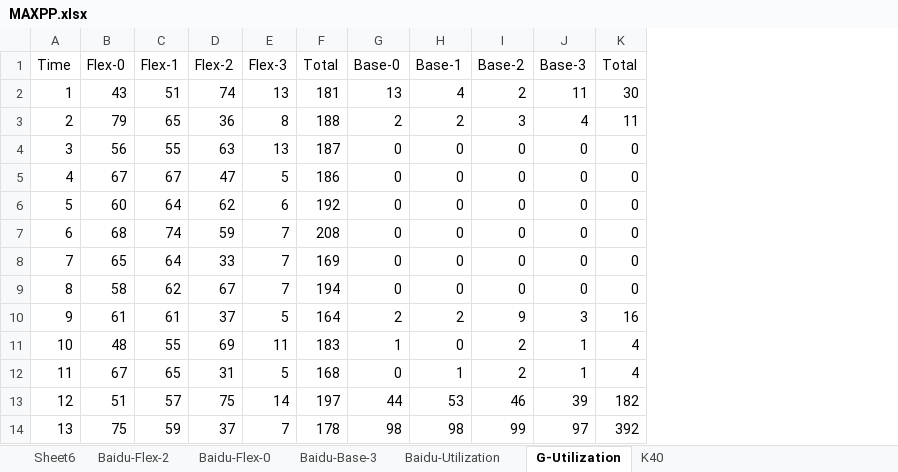
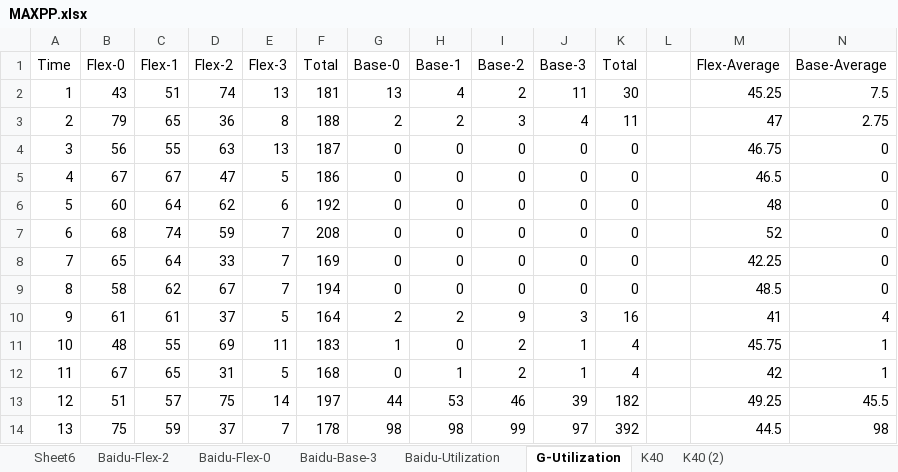
Before and after one commit to Steamgjk/Hove, an Excel workbook: MAXPP.xlsx, sheet G-Utilization, drawn as a sheet; only a part is shown; values as stored, in another font and other column widths than the file's, no borders; charts and pictures not drawn; the diff names each change by its address in the sheet, - before the commit and + after, or states it on an @@ line.

```diff
--- a/MAXPP.xlsx (sheet G-Utilization)
+++ b/MAXPP.xlsx (sheet G-Utilization)
+sheet tab: K40 (2)
+column L, empty
+column M (Flex-Average), rows 2-14: 45.25 | 47 | 46.75 | 46.5 | 48 | 52 | 42.25 | 48.5 | 41 | 45.75 | 42 | 49.25 | 44.5
+column N (Base-Average), rows 2-14: 7.5 | 2.75 | 0 | 0 | 0 | 0 | 0 | 0 | 4 | 1 | 1 | 45.5 | 98
```
Also changed, not shown: sheet Baidu-Utilization, sheet K40, charts or pictures, 14 other files.
